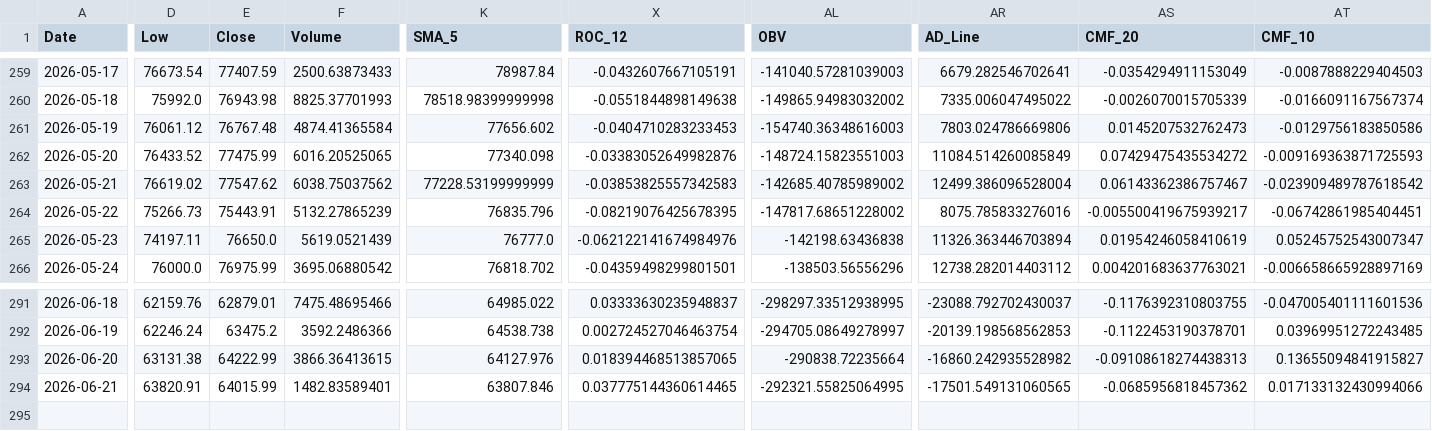
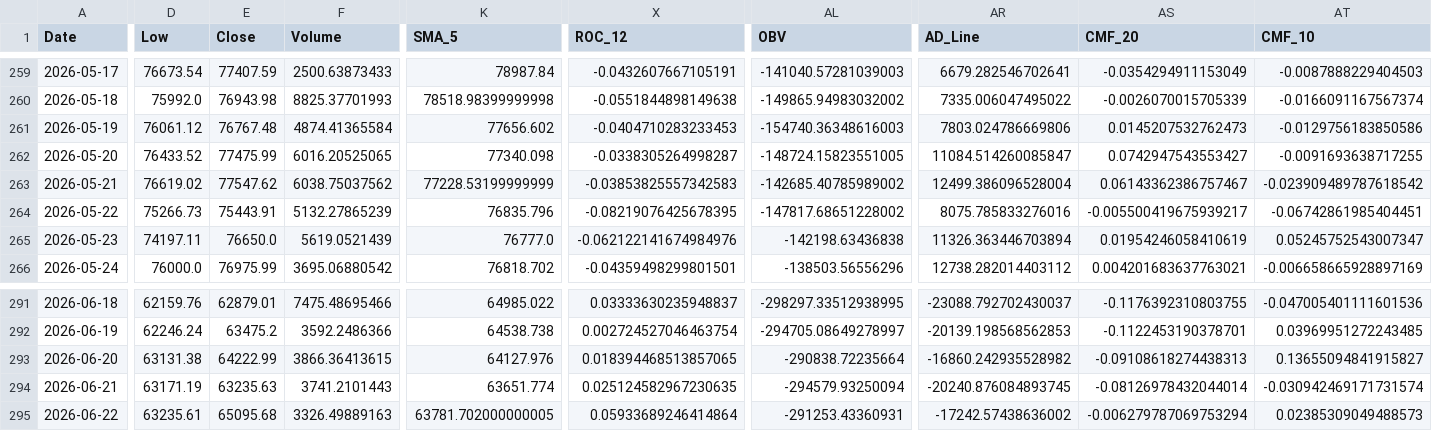
Before and after one commit to JintaoLiuorJoey/coinbase-ohlcv-data, a CSV file: data/BTC_aggregated.csv, drawn as a sheet; only a part is shown, gaps mark what is left out; rows hold the shown columns only; the diff covers the shown part only; the diff names each change by its address in the sheet, - before the commit and + after, or states it on an @@ line.

```diff
--- a/data/BTC_aggregated.csv
+++ b/data/BTC_aggregated.csv
-X262 (ROC_12): -0.03383052649982876
+X262 (ROC_12): -0.0338305264998287
-AL262 (OBV): -148724.15823551003
+AL262 (OBV): -148724.15823551005
-AR262 (AD_Line): 11084.514260085849
+AR262 (AD_Line): 11084.514260085847
-AS262 (CMF_20): 0.07429475435534272
+AS262 (CMF_20): 0.0742947543553427
-AT262 (CMF_10): -0.009169363871725593
+AT262 (CMF_10): -0.0091693638717255
-D294 (Low): 63820.91
+D294 (Low): 63171.19
-E294 (Close): 64015.99
+E294 (Close): 63235.63
-F294 (Volume): 1482.83589401
+F294 (Volume): 3741.2101443
-K294 (SMA_5): 63807.846
+K294 (SMA_5): 63651.774
-X294 (ROC_12): 0.037775144360614465
+X294 (ROC_12): 0.025124582967230635
-AL294 (OBV): -292321.55825064995
+AL294 (OBV): -294579.93250094
-AR294 (AD_Line): -17501.549131060565
+AR294 (AD_Line): -20240.876084893745
-AS294 (CMF_20): -0.0685956818457362
+AS294 (CMF_20): -0.08126978432044014
-AT294 (CMF_10): 0.017133132430994066
+AT294 (CMF_10): -0.030942469171731574
+row 295: 2026-06-22 | 63235.61 | 65095.68 | 3326.49889163 | 63781.702000000005 | 0.05933689246414864 | -291253.43360931 | -17242.57438636002 | -0.006279787069753294 | 0.02385309049488573
```
Also changed, not shown: 30 edited cells elsewhere in this file, data/ETH_aggregated.csv, data/XRP_aggregated.csv.
